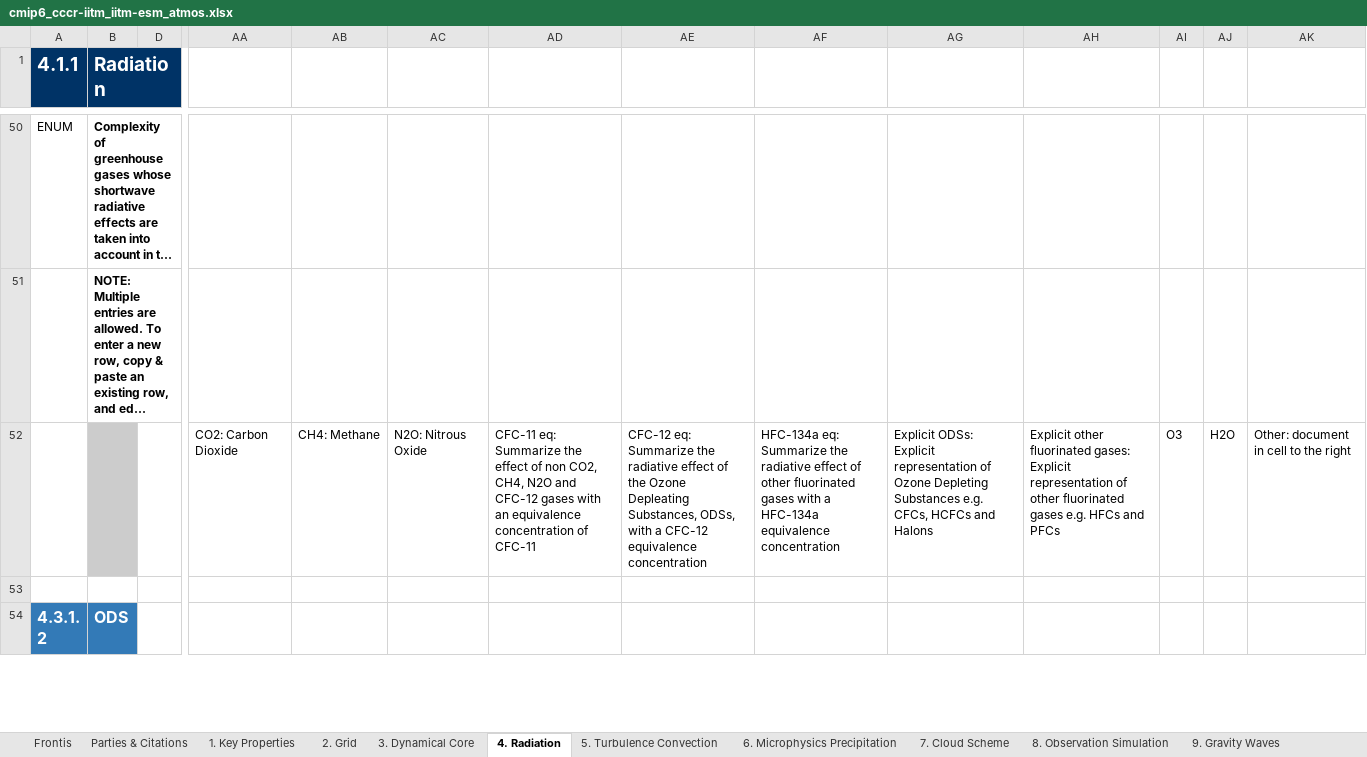
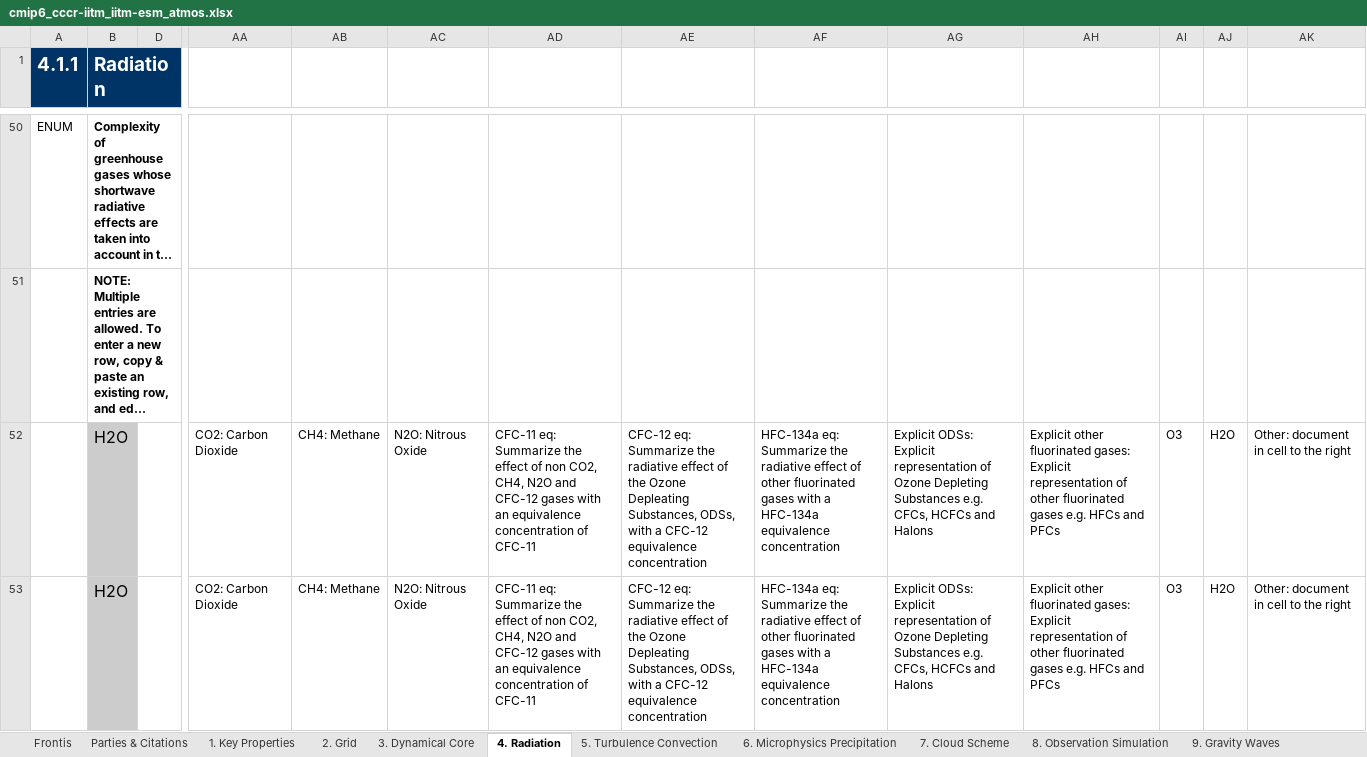
Before and after one commit to ES-DOC-INSTITUTIONAL/cccr-iitm, an Excel workbook: cmip6/models/iitm-esm/cmip6_cccr-iitm_iitm-esm_atmos.xlsx, sheet 4. Radiation, drawn as a sheet; only a part is shown, gaps mark what is left out; the shorter side is filled out with more unchanged rows; long unchanged cells end in …; values as stored, in another font and other column widths than the file's, no borders; rows hold the shown columns only; the diff covers the shown part only; the diff names each change by its address in the sheet, - before the commit and + after, or states it on an @@ line.

```diff
--- a/cmip6/models/iitm-esm/cmip6_cccr-iitm_iitm-esm_atmos.xlsx (sheet 4. Radiation)
+++ b/cmip6/models/iitm-esm/cmip6_cccr-iitm_iitm-esm_atmos.xlsx (sheet 4. Radiation)
-B52 (Radiation): (empty)
+B52 (Radiation): H2O
+row 53:  | H2O |  | CO2: Carbon Dioxide | CH4: Methane | N2O: Nitrous Oxide | CFC-11 eq: Summarize the effect of non CO2, CH4, N2O and CFC-12 gases with an equivalence concentration of CFC-11 | CFC-12 eq: Summarize the radiative effect of the Ozone Depleating Substances, ODSs, with a CFC-12 equivalence concentration | HFC-134a eq: Summarize the radiative effect of other fluorinated gases with a HFC-134a equivalence concentration | Explicit ODSs: Explicit representation of Ozone Depleting Substances e.g. CFCs, HCFCs and Halons | Explicit other fluorinated gases: Explicit representation of other fluorinated gases e.g. HFCs and PFCs | O3 | H2O | Other: document in cell to the right
```
Also changed, not shown: 6 added rows and 3 edited cells elsewhere in this sheet, sheet 3. Dynamical Core, sheet 7. Cloud Scheme, sheet 6. Microphysics Precipitation, sheet Frontis, sheet 1. Key Properties, sheet 2. Grid, 3 more sheets, cmip6/models/iitm-esm/cmip6_cccr-iitm_iitm-esm_land.xlsx, cmip6/models/iitm-esm/cmip6_cccr-iitm_iitm-esm_ocean.xlsx, 1 other file.
